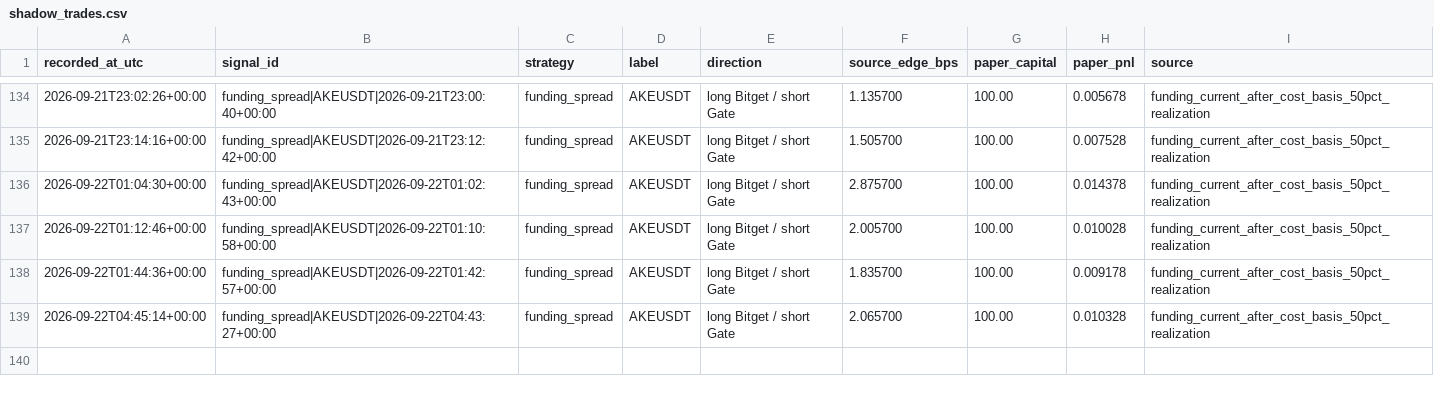
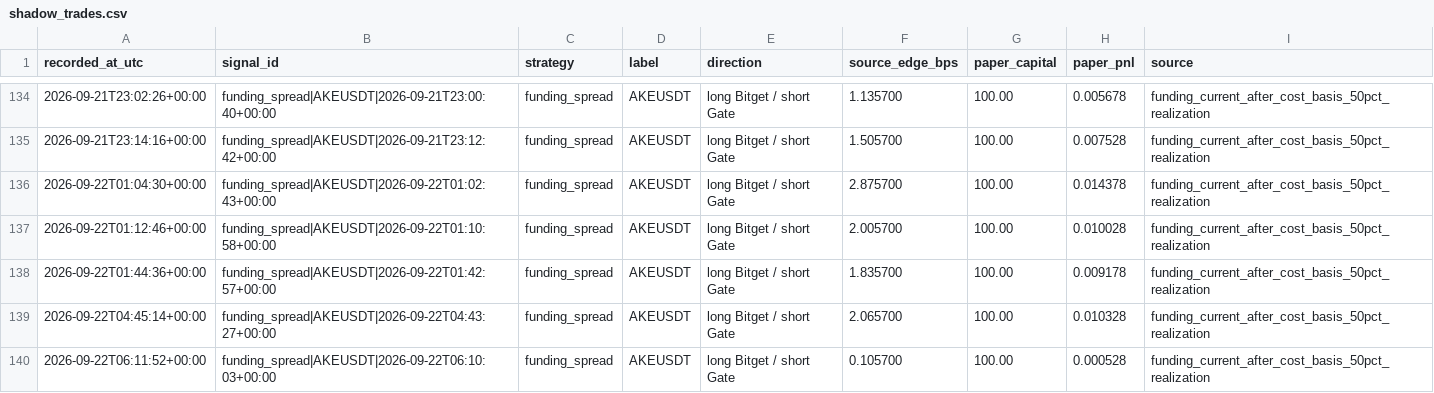
Before and after one commit to arsider-hash/arsider, a CSV file: arbbot/data/shadow_trades.csv, drawn as a sheet; only a part is shown, gaps mark what is left out; the diff names each change by its address in the sheet, - before the commit and + after, or states it on an @@ line.

```diff
--- a/arbbot/data/shadow_trades.csv
+++ b/arbbot/data/shadow_trades.csv
+row 140: 2026-09-22T06:11:52+00:00 | funding_spread|AKEUSDT|2026-09-22T06:10:03+00:00 | funding_spread | AKEUSDT | long Bitget / short Gate | 0.105700 | 100.00 | 0.000528 | funding_current_after_cost_basis_50pct_realization
```
Also changed, not shown: arbbot/data/history.csv, arbbot/data/market_history.csv, 23 other files.
